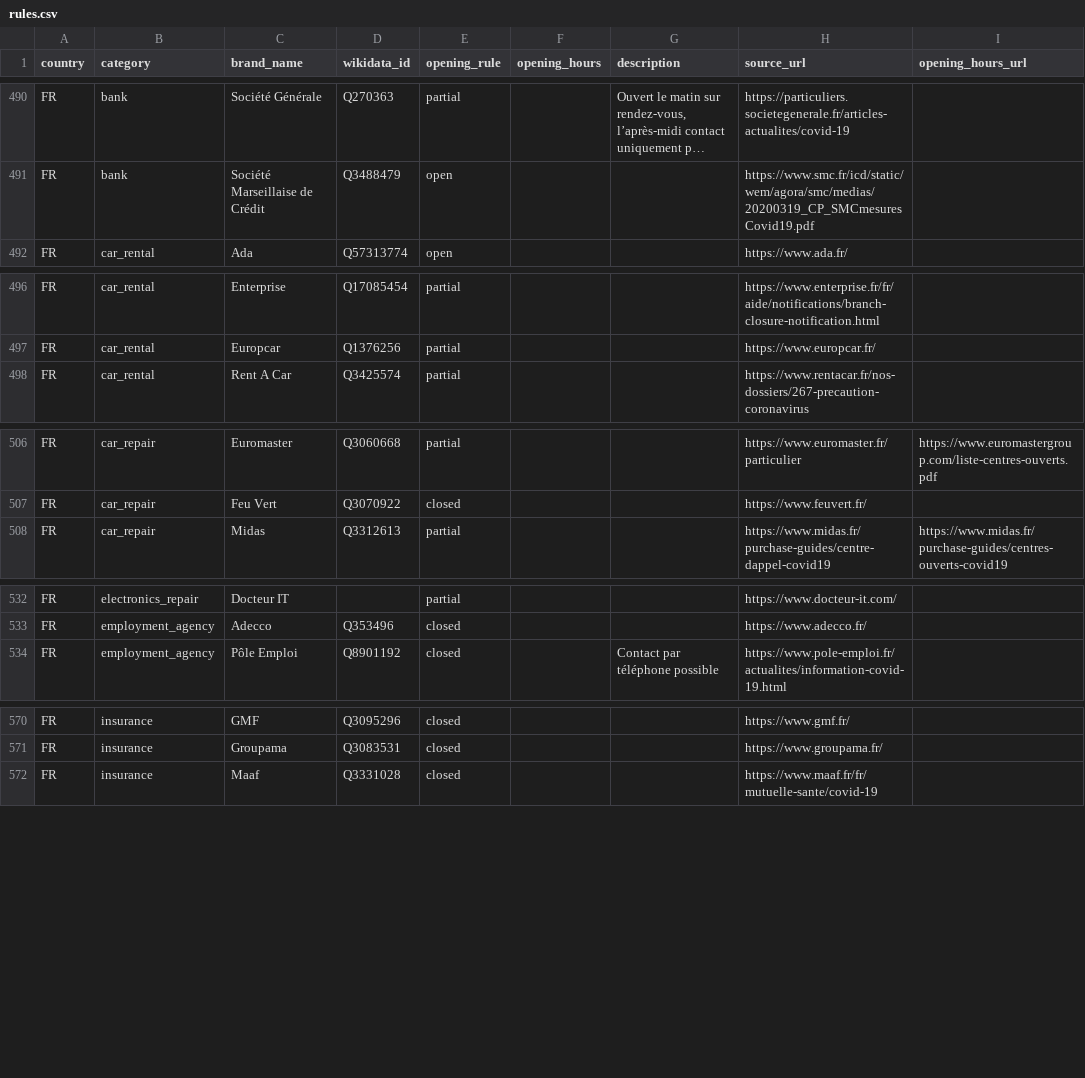
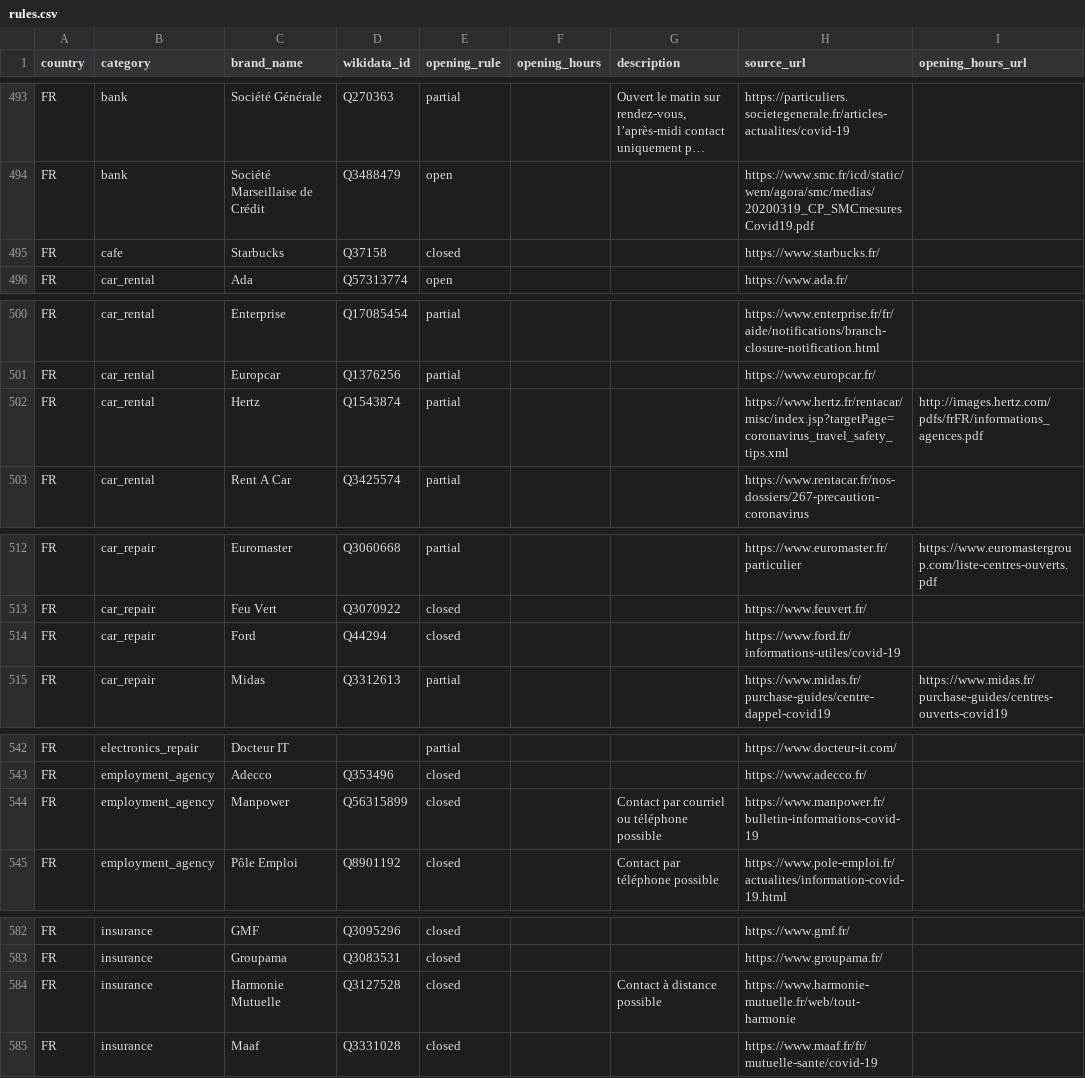
Before and after one commit to caresteouvert/Covid_enseignes, a CSV file: rules.csv, drawn as a sheet; only a part is shown, gaps mark what is left out; long unchanged cells end in …; the diff covers the shown part only; the diff names each change by its address in the sheet, - before the commit and + after, or states it on an @@ line.

```diff
--- a/rules.csv
+++ b/rules.csv
+row 495: FR | cafe | Starbucks | Q37158 | closed |  |  | https://www.starbucks.fr/
+row 502: FR | car_rental | Hertz | Q1543874 | partial |  |  | https://www.hertz.fr/rentacar/misc/index.jsp?targetPage=coronavirus_travel_safety_tips.xml | http://images.hertz.com/pdfs/frFR/informations_agences.pdf
+row 514: FR | car_repair | Ford | Q44294 | closed |  |  | https://www.ford.fr/informations-utiles/covid-19
+row 544: FR | employment_agency | Manpower | Q56315899 | closed |  | Contact par courriel ou téléphone possible | https://www.manpower.fr/bulletin-informations-covid-19
+row 584: FR | insurance | Harmonie Mutuelle | Q3127528 | closed |  | Contact à distance possible | https://www.harmonie-mutuelle.fr/web/tout-harmonie
```
Also changed, not shown: 22 added rows elsewhere in this file, regles.csv.
